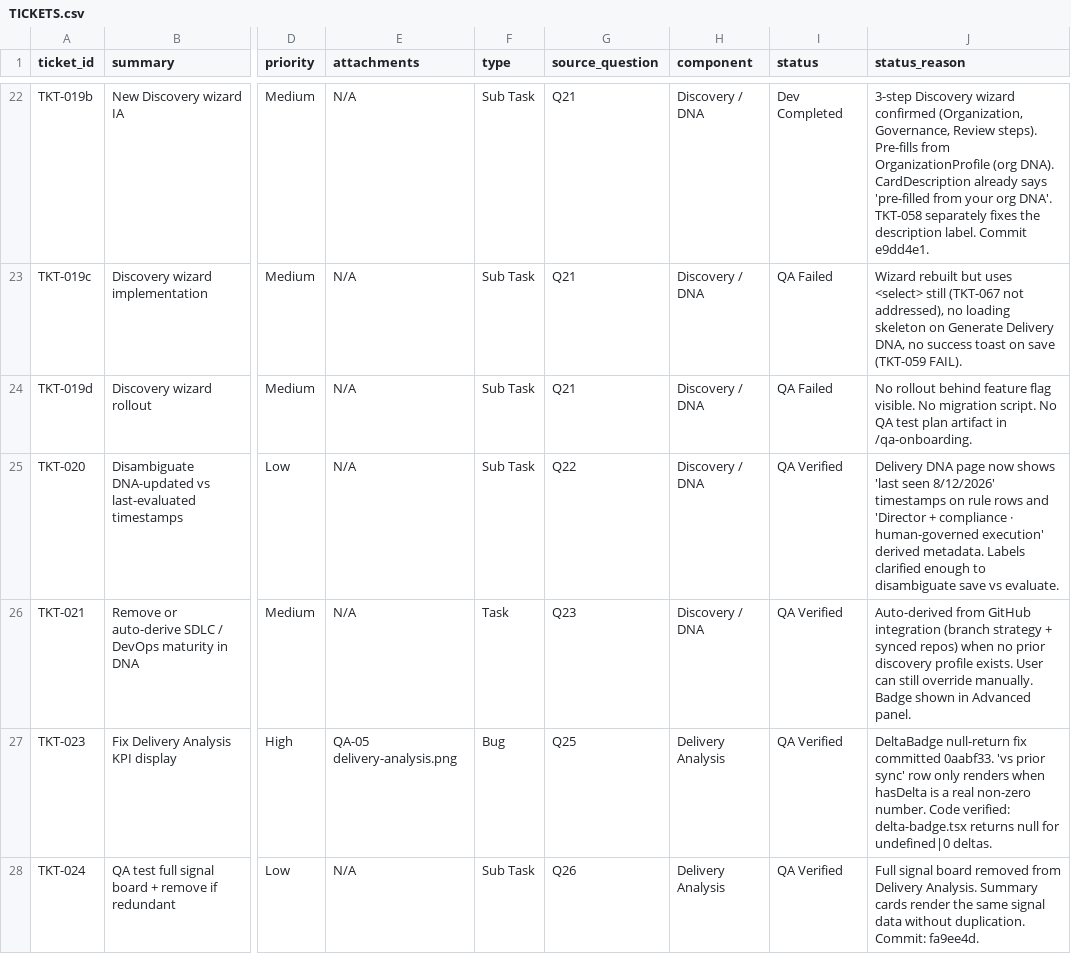
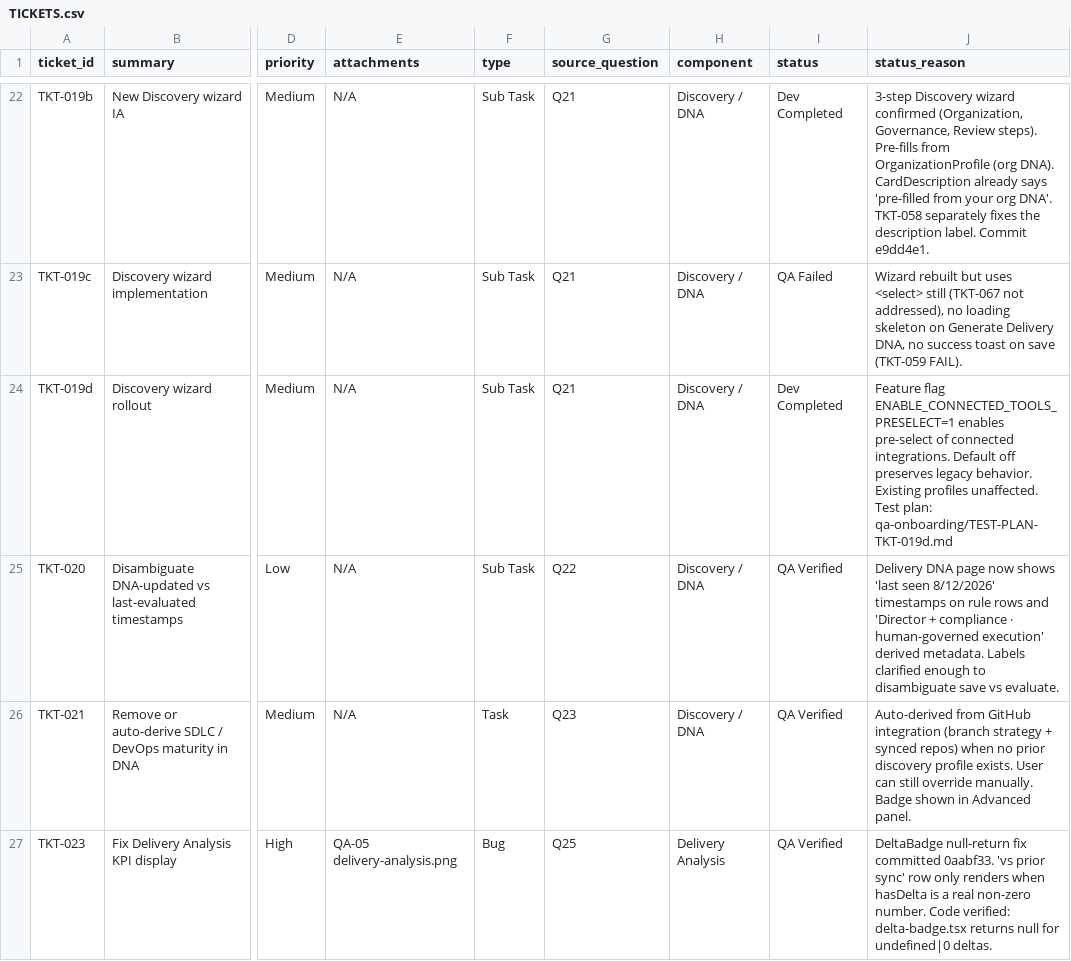
Before and after one commit to mohdmusthafaneo/drydock-ai, a CSV file: qa-onboarding/TICKETS.csv, drawn as a sheet; only a part is shown, gaps mark what is left out; the shorter side is filled out with more unchanged rows; the diff names each change by its address in the sheet, - before the commit and + after, or states it on an @@ line.

Commit message:
chore: TKT-019d Dev Completed (feature flag + test plan)

```diff
--- a/qa-onboarding/TICKETS.csv
+++ b/qa-onboarding/TICKETS.csv
-I24 (status): QA Failed
+I24 (status): Dev Completed
-J24 (status_reason): No rollout behind feature flag visible. No migration script. No QA test plan artifact in /qa-onboarding.
+J24 (status_reason): Feature flag ENABLE_CONNECTED_TOOLS_PRESELECT=1 enables pre-select of connected integrations. Default off preserves legacy behavior. Existing profiles unaffected. Test plan: qa-onboarding/TEST-PLAN-TKT-019d.md
```
